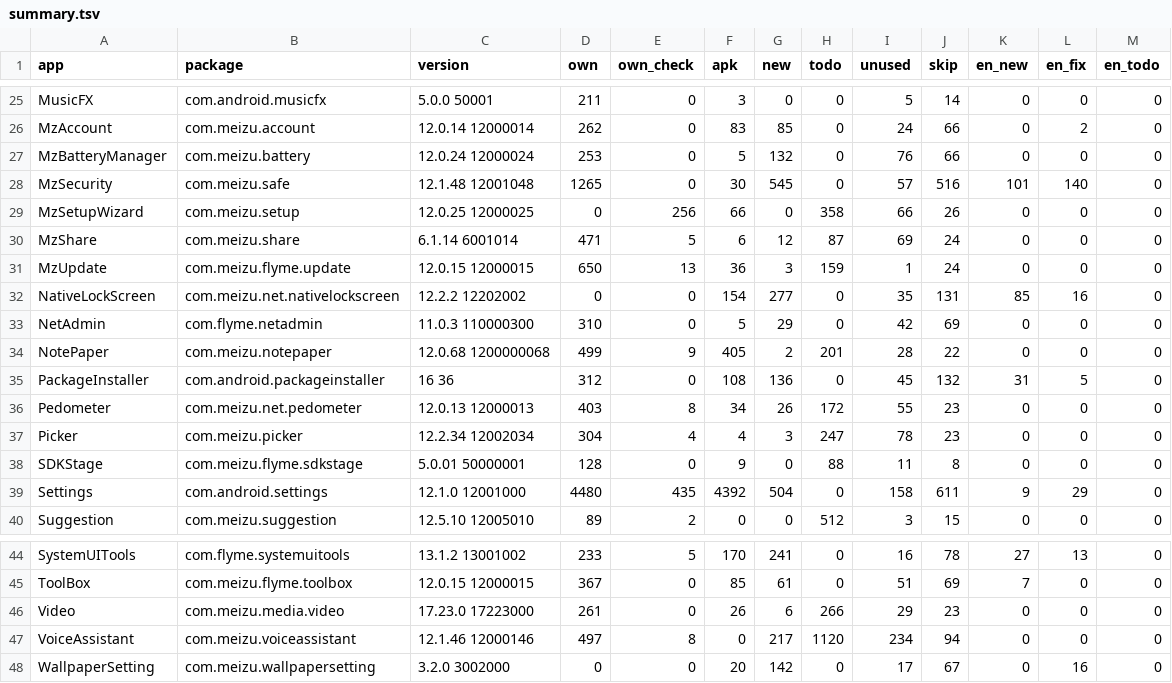
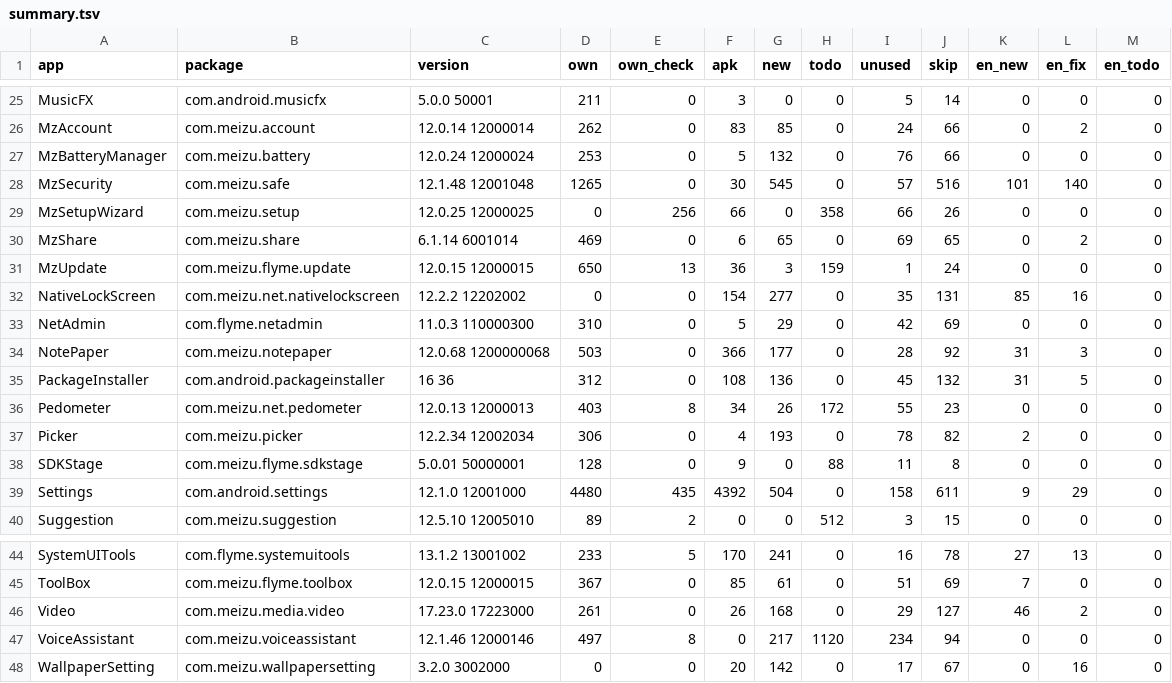
Before and after one commit to NeonCatRC/flyme_overlays_ru, a TSV file: flyme12/summary.tsv, drawn as a sheet; only a part is shown, gaps mark what is left out.

```diff
--- a/flyme12/summary.tsv
+++ b/flyme12/summary.tsv
@@ -29,3 +29,3 @@ MzSecurity	com.meizu.safe	12.1.48 12001048	1265	0	30	545	0	57	516	101	140	0
 MzSetupWizard	com.meizu.setup	12.0.25 12000025	0	256	66	0	358	66	26	0	0	0
-MzShare	com.meizu.share	6.1.14 6001014	471	5	6	12	87	69	24	0	0	0
+MzShare	com.meizu.share	6.1.14 6001014	469	0	6	65	0	69	65	0	2	0
 MzUpdate	com.meizu.flyme.update	12.0.15 12000015	650	13	36	3	159	1	24	0	0	0
@@ -33,6 +33,6 @@ NativeLockScreen	com.meizu.net.nativelockscreen	12.2.2 12202002	0	0	154	277	0	35
 NetAdmin	com.flyme.netadmin	11.0.3 110000300	310	0	5	29	0	42	69	0	0	0
-NotePaper	com.meizu.notepaper	12.0.68 1200000068	499	9	405	2	201	28	22	0	0	0
+NotePaper	com.meizu.notepaper	12.0.68 1200000068	503	0	366	177	0	28	92	31	3	0
 PackageInstaller	com.android.packageinstaller	16 36	312	0	108	136	0	45	132	31	5	0
 Pedometer	com.meizu.net.pedometer	12.0.13 12000013	403	8	34	26	172	55	23	0	0	0
-Picker	com.meizu.picker	12.2.34 12002034	304	4	4	3	247	78	23	0	0	0
+Picker	com.meizu.picker	12.2.34 12002034	306	0	4	193	0	78	82	2	0	0
 SDKStage	com.meizu.flyme.sdkstage	5.0.01 50000001	128	0	9	0	88	11	8	0	0	0
@@ -45,3 +45,3 @@ SystemUITools	com.flyme.systemuitools	13.1.2 13001002	233	5	170	241	0	16	78	27	1
 ToolBox	com.meizu.flyme.toolbox	12.0.15 12000015	367	0	85	61	0	51	69	7	0	0
-Video	com.meizu.media.video	17.23.0 17223000	261	0	26	6	266	29	23	0	0	0
+Video	com.meizu.media.video	17.23.0 17223000	261	0	26	168	0	29	127	46	2	0
 VoiceAssistant	com.meizu.voiceassistant	12.1.46 12000146	497	8	0	217	1120	234	94	0	0	0
```
Also changed, not shown: flyme12/MzShare/status.tsv, flyme12/NotePaper/status.tsv, 18 other files.
